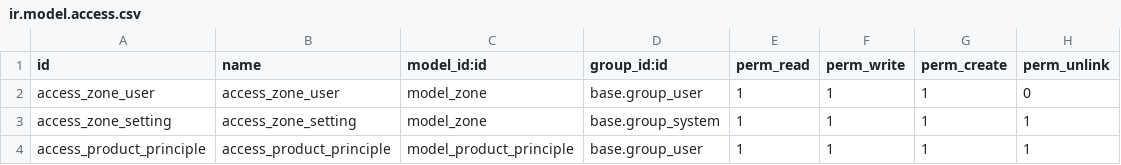
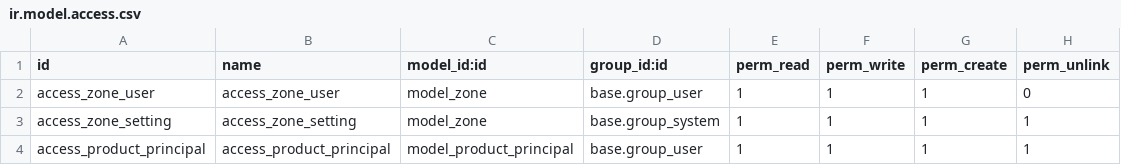
Before and after one commit to mdg-developer/mdg_central_wh, a CSV file: inventory_customization/security/ir.model.access.csv, drawn as a sheet.

```diff
--- a/inventory_customization/security/ir.model.access.csv
+++ b/inventory_customization/security/ir.model.access.csv
@@ -3,2 +3,2 @@ access_zone_user,access_zone_user,model_zone,base.group_user,1,1,1,0
 access_zone_setting,access_zone_setting,model_zone,base.group_system,1,1,1,1
-access_product_principle,access_product_principle,model_product_principle,base.group_user,1,1,1,1
+access_product_principal,access_product_principal,model_product_principal,base.group_user,1,1,1,1
```
Also changed, not shown: 12 other files.
